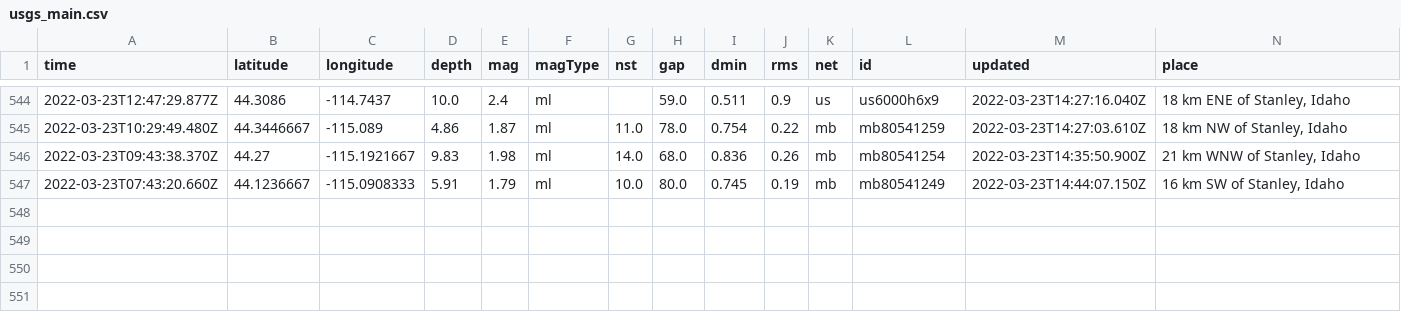
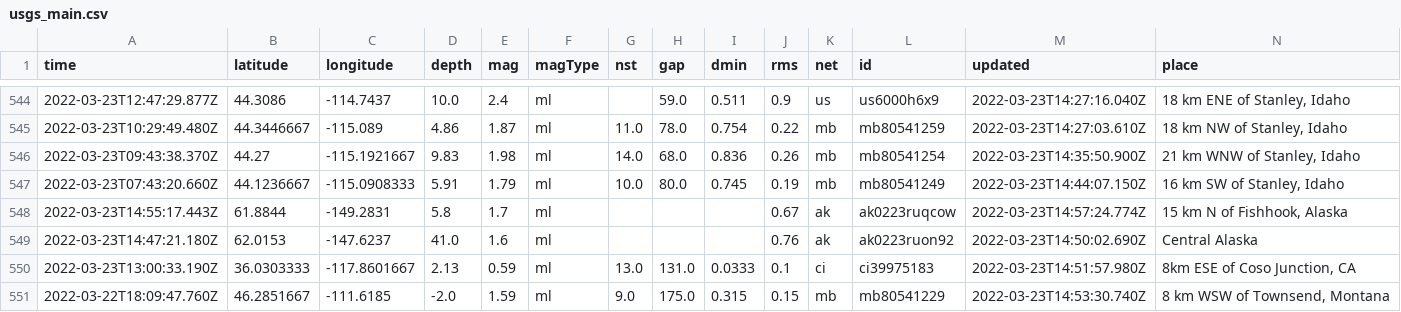
Before and after one commit to pbock/nicar22-github-actions, a CSV file: usgs_main.csv, drawn as a sheet; only a part is shown, gaps mark what is left out; rows hold the shown columns only; the diff names each change by its address in the sheet, - before the commit and + after, or states it on an @@ line.

```diff
--- a/usgs_main.csv
+++ b/usgs_main.csv
+row 548: 2022-03-23T14:55:17.443Z | 61.8844 | -149.2831 | 5.8 | 1.7 | ml |  |  |  | 0.67 | ak | ak0223ruqcow | 2022-03-23T14:57:24.774Z | 15 km N of Fishhook, Alaska
+row 549: 2022-03-23T14:47:21.180Z | 62.0153 | -147.6237 | 41.0 | 1.6 | ml |  |  |  | 0.76 | ak | ak0223ruon92 | 2022-03-23T14:50:02.690Z | Central Alaska
+row 550: 2022-03-23T13:00:33.190Z | 36.0303333 | -117.8601667 | 2.13 | 0.59 | ml | 13.0 | 131.0 | 0.0333 | 0.1 | ci | ci39975183 | 2022-03-23T14:51:57.980Z | 8km ESE of Coso Junction, CA
+row 551: 2022-03-22T18:09:47.760Z | 46.2851667 | -111.6185 | -2.0 | 1.59 | ml | 9.0 | 175.0 | 0.315 | 0.15 | mb | mb80541229 | 2022-03-23T14:53:30.740Z | 8 km WSW of Townsend, Montana
```
Also changed, not shown: usgs_current.csv.
